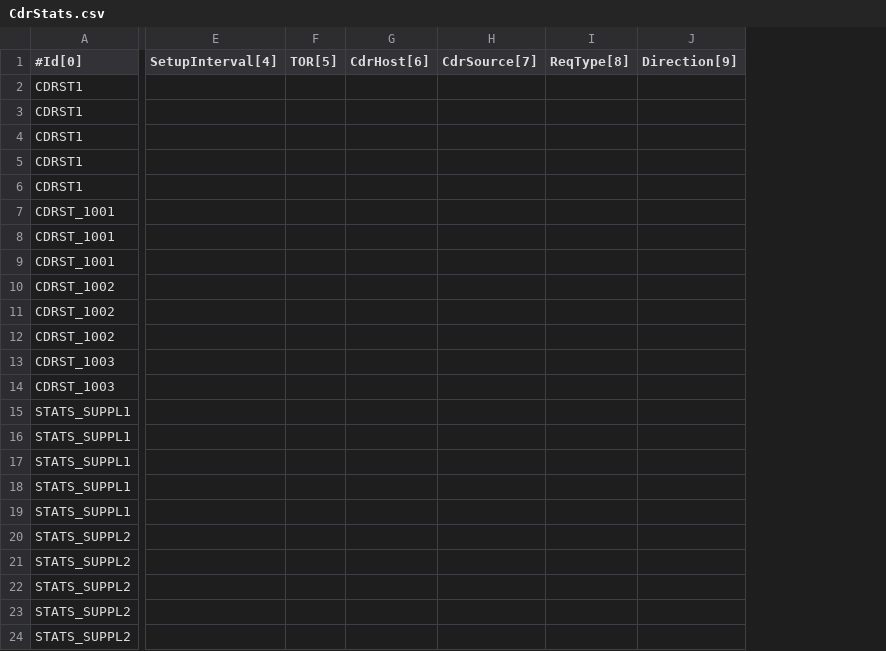
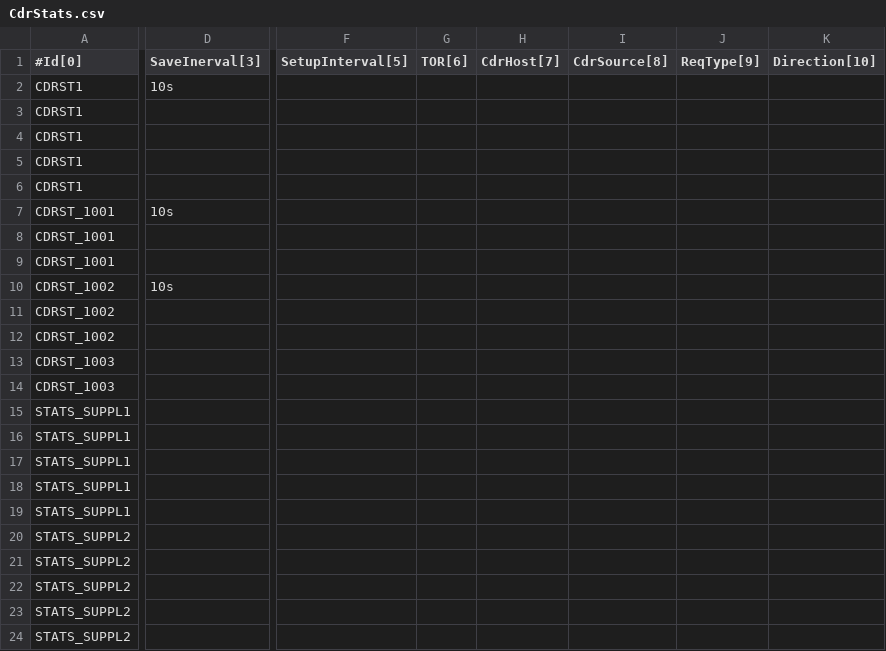
Before and after one commit to cgrates/cgrates, a CSV file: data/tariffplans/tutorial/CdrStats.csv, drawn as a sheet; only a part is shown, gaps mark what is left out; removed rows and columns are numbered as before the commit, all else as after; the diff covers the shown part only; the diff names each change by its address in the sheet, - before the commit and + after, or states it on an @@ line.

```diff
--- a/data/tariffplans/tutorial/CdrStats.csv
+++ b/data/tariffplans/tutorial/CdrStats.csv
+column D (SaveInerval[3]), rows 2-10: 10s |  |  |  |  | 10s |  |  | 10s
-column E (SetupInterval[4]), empty
-column F (TOR[5]), empty
-column G (CdrHost[6]), empty
-column H (CdrSource[7]), empty
-column I (ReqType[8]), empty
-column J (Direction[9]), empty
+column F (SetupInterval[5]), empty
+column G (TOR[6]), empty
+column H (CdrHost[7]), empty
+column I (CdrSource[8]), empty
+column J (ReqType[9]), empty
+column K (Direction[10]), empty
```
Also changed, not shown: 8 added columns, 8 removed columns and 7 edited cells elsewhere in this file, data/tariffplans/cdrstats/CdrStats.csv, data/tariffplans/prepaid1centpsec/CdrStats.csv, 6 other files.
